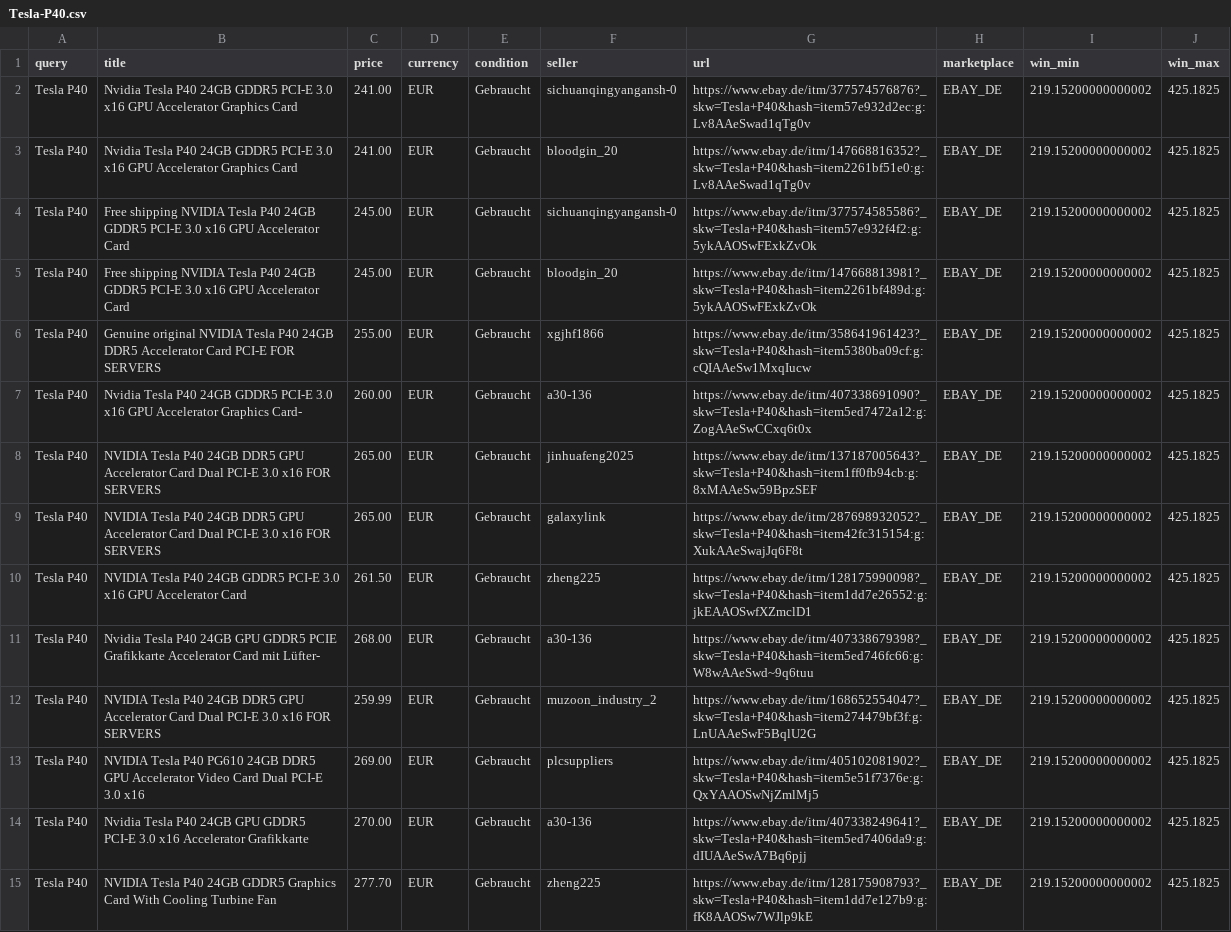
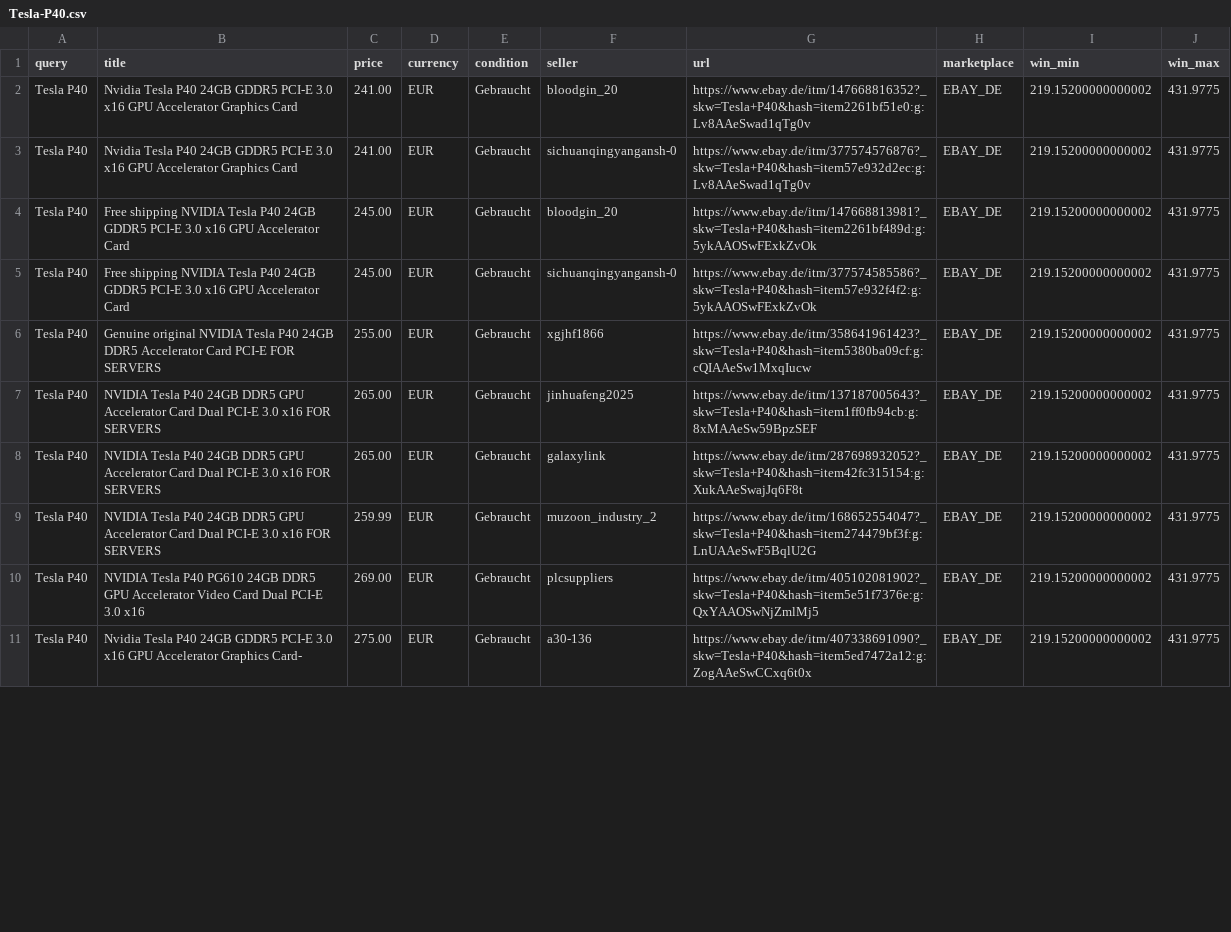
Before and after one commit to aicologne/aic-hardware-deals, a CSV file: site/data/deals/Tesla-P40.csv, drawn as a sheet; only a part is shown; removed rows and columns are numbered as before the commit, all else as after; the diff covers the shown part only; the diff names each change by its address in the sheet, - before the commit and + after, or states it on an @@ line.

```diff
--- a/site/data/deals/Tesla-P40.csv
+++ b/site/data/deals/Tesla-P40.csv
-F2 (seller): sichuanqingyangansh-0
+F2 (seller): bloodgin_20
-G2 (url): https://www.ebay.de/itm/377574576876?_skw=Tesla+P40&hash=item57e932d2ec:g:Lv8AAeSwad1qTg0v
+G2 (url): https://www.ebay.de/itm/147668816352?_skw=Tesla+P40&hash=item2261bf51e0:g:Lv8AAeSwad1qTg0v
-J2:J6 (win_max): 425.1825
+J2:J6 (win_max): 431.9775
-F3 (seller): bloodgin_20
+F3 (seller): sichuanqingyangansh-0
-G3 (url): https://www.ebay.de/itm/147668816352?_skw=Tesla+P40&hash=item2261bf51e0:g:Lv8AAeSwad1qTg0v
+G3 (url): https://www.ebay.de/itm/377574576876?_skw=Tesla+P40&hash=item57e932d2ec:g:Lv8AAeSwad1qTg0v
-F4 (seller): sichuanqingyangansh-0
+F4 (seller): bloodgin_20
-G4 (url): https://www.ebay.de/itm/377574585586?_skw=Tesla+P40&hash=item57e932f4f2:g:5ykAAOSwFExkZvOk
+G4 (url): https://www.ebay.de/itm/147668813981?_skw=Tesla+P40&hash=item2261bf489d:g:5ykAAOSwFExkZvOk
-F5 (seller): bloodgin_20
+F5 (seller): sichuanqingyangansh-0
-G5 (url): https://www.ebay.de/itm/147668813981?_skw=Tesla+P40&hash=item2261bf489d:g:5ykAAOSwFExkZvOk
+G5 (url): https://www.ebay.de/itm/377574585586?_skw=Tesla+P40&hash=item57e932f4f2:g:5ykAAOSwFExkZvOk
-row 7: Tesla P40 | Nvidia Tesla P40 24GB GDDR5 PCI-E 3.0 x16 GPU Accelerator Graphics Card- | 260.00 | EUR | Gebraucht | a30-136 | https://www.ebay.de/itm/407338691090?_skw=Tesla+P40&hash=item5ed7472a12:g:ZogAAeSwCCxq6t0x | EBAY_DE | 219.15200000000002 | 425.1825
-J7:J8 (win_max): 425.1825
+J7:J8 (win_max): 431.9775
-row 10: Tesla P40 | NVIDIA Tesla P40 24GB GDDR5 PCI-E 3.0 x16 GPU Accelerator Card | 261.50 | EUR | Gebraucht | zheng225 | https://www.ebay.de/itm/128175990098?_skw=Tesla+P40&hash=item1dd7e26552:g:jkEAAOSwfXZmclD1 | EBAY_DE | 219.15200000000002 | 425.1825
-row 11: Tesla P40 | Nvidia Tesla P40 24GB GPU GDDR5 PCIE Grafikkarte Accelerator Card mit Lüfter- | 268.00 | EUR | Gebraucht | a30-136 | https://www.ebay.de/itm/407338679398?_skw=Tesla+P40&hash=item5ed746fc66:g:W8wAAeSwd~9q6tuu | EBAY_DE | 219.15200000000002 | 425.1825
-J9:J11 (win_max): 425.1825
+J9:J11 (win_max): 431.9775
-B11 (title): …P40 24GB GPU GDDR5 PCI-E 3.0 x16 Accelerator Grafikkarte
+B11 (title): …P40 24GB GDDR5 PCI-E 3.0 x16 GPU Accelerator Graphics Card-
-C11 (price): 270.00
+C11 (price): 275.00
-G11 (url): https://www.ebay.de/itm/407338249641?_skw=Tesla+P40&hash=item5ed7406da9:g:dIUAAeSwA7Bq6pjj
+G11 (url): https://www.ebay.de/itm/407338691090?_skw=Tesla+P40&hash=item5ed7472a12:g:ZogAAeSwCCxq6t0x
-row 15: Tesla P40 | NVIDIA Tesla P40 24GB GDDR5 Graphics Card With Cooling Turbine Fan | 277.70 | EUR | Gebraucht | zheng225 | https://www.ebay.de/itm/128175908793?_skw=Tesla+P40&hash=item1dd7e127b9:g:fK8AAOSw7WJlp9kE | EBAY_DE | 219.15200000000002 | 425.1825
```
Also changed, not shown: 1 added row, 1 removed row and 34 edited cells elsewhere in this file, ebay_deals.csv, site/data/deals/RTX-4060-Ti-16GB.csv, 40 other files.
